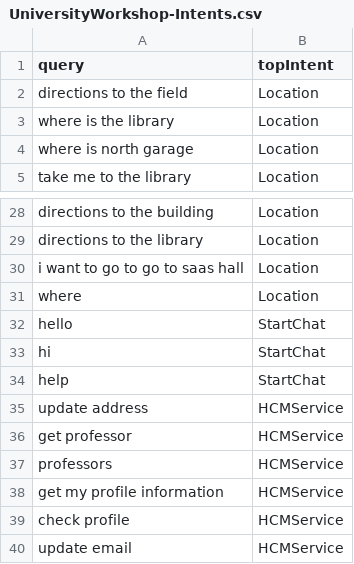
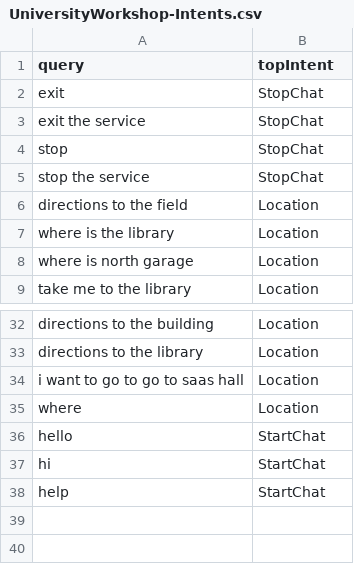
Before and after one commit to restonappdev/Oracle-University-Workshop-Artifacts, a CSV file: UniversityWorkshop-Intents.csv, drawn as a sheet; only a part is shown, gaps mark what is left out; removed rows and columns are numbered as before the commit, all else as after; the diff names each change by its address in the sheet, - before the commit and + after, or states it on an @@ line.

Commit message:
[lab 100] Updated uploaded intents' csv file.

```diff
--- a/UniversityWorkshop-Intents.csv
+++ b/UniversityWorkshop-Intents.csv
+row 2: exit | StopChat
+row 3: exit the service | StopChat
+row 4: stop | StopChat
+row 5: stop the service | StopChat
-row 35: update address | HCMService
-row 36: get professor | HCMService
-row 37: professors | HCMService
-row 38: get my profile information | HCMService
-row 39: check profile | HCMService
-row 40: update email | HCMService
```
